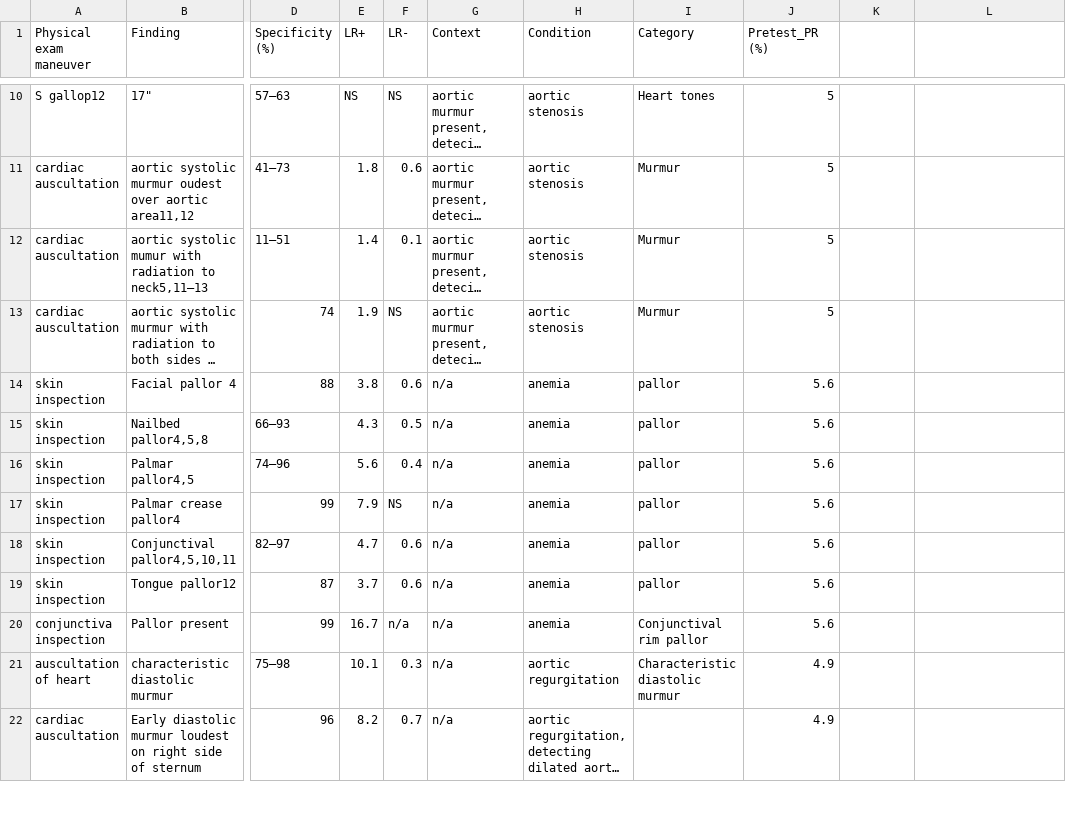
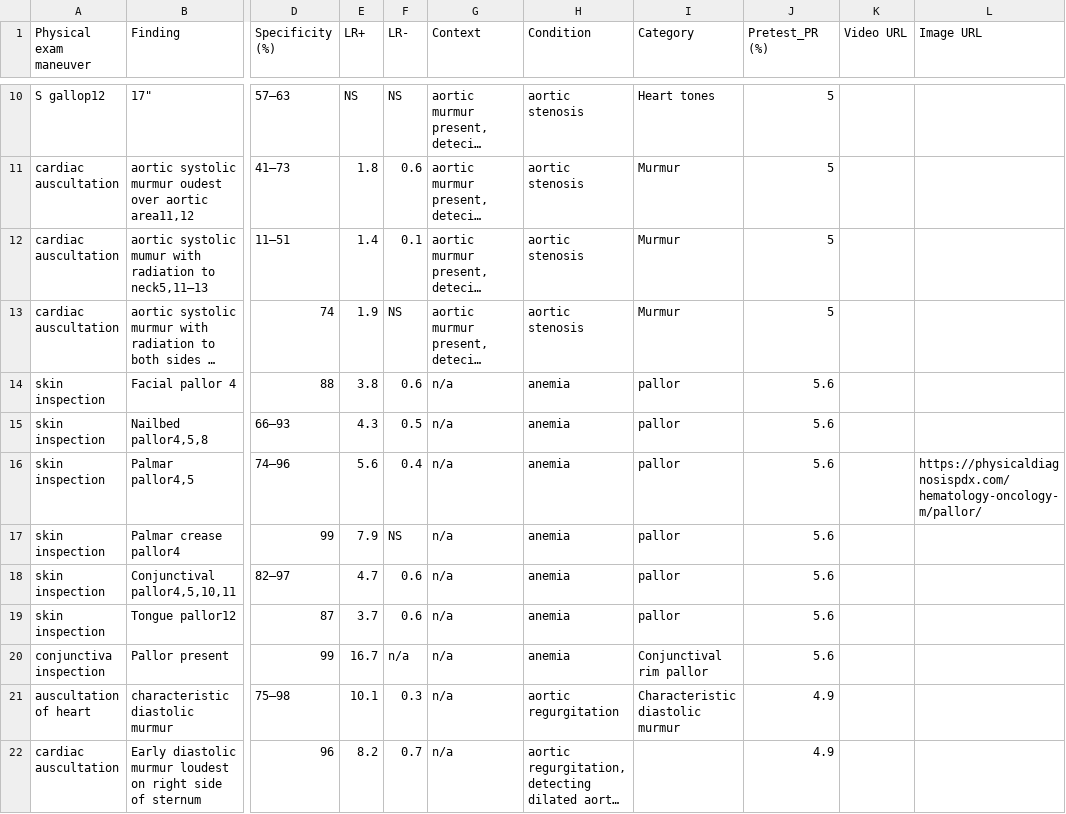
Before and after one commit to cbreamer/BedsideDx, a CSV file: Extracted_phys_exam-updated.csv, drawn as a sheet; only a part is shown, gaps mark what is left out; long unchanged cells end in …; the diff names each change by its address in the sheet, - before the commit and + after, or states it on an @@ line.

```diff
--- a/Extracted_phys_exam-updated.csv
+++ b/Extracted_phys_exam-updated.csv
-K1: (empty)
+K1: Video URL
-L1: (empty)
+L1: Image URL
-L16 (Image URL): (empty)
+L16 (Image URL): https://physicaldiagnosispdx.com/hematology-oncology-m/pallor/
```
Also changed, not shown: Extracted_phys_exam.csv, 2 other files.
